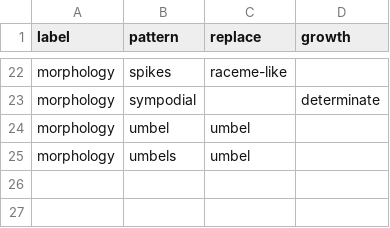
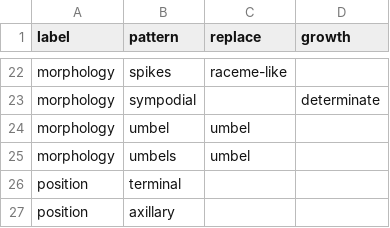
Before and after one commit to rafelafrance/AngiospermTraiter, a CSV file: angiosperm/pylib/rules/terms/inflorescence.csv, drawn as a sheet; only a part is shown, gaps mark what is left out.

Commit message:
Add inflorescence_position trait

```diff
--- a/angiosperm/pylib/rules/terms/inflorescence.csv
+++ b/angiosperm/pylib/rules/terms/inflorescence.csv
@@ -25 +25,3 @@ morphology,umbel,umbel,
 morphology,umbels,umbel,
+position,terminal,,
+position,axillary,,
```
Also changed, not shown: 5 other files.
